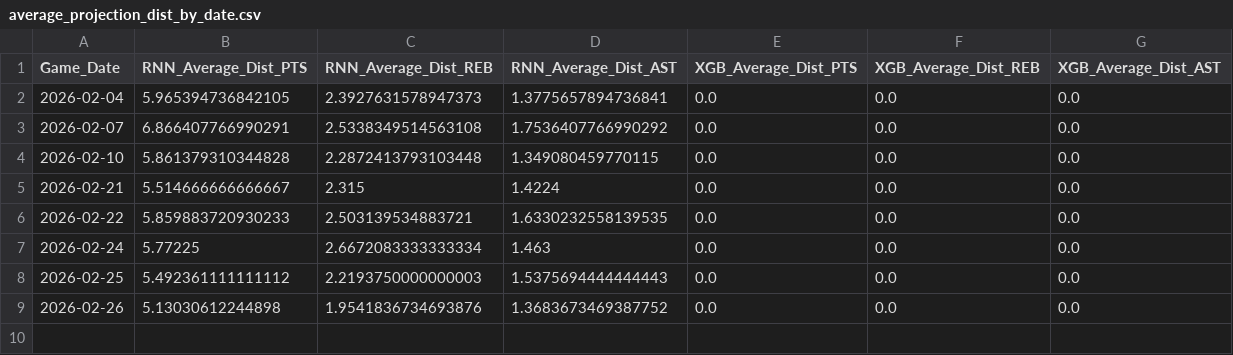
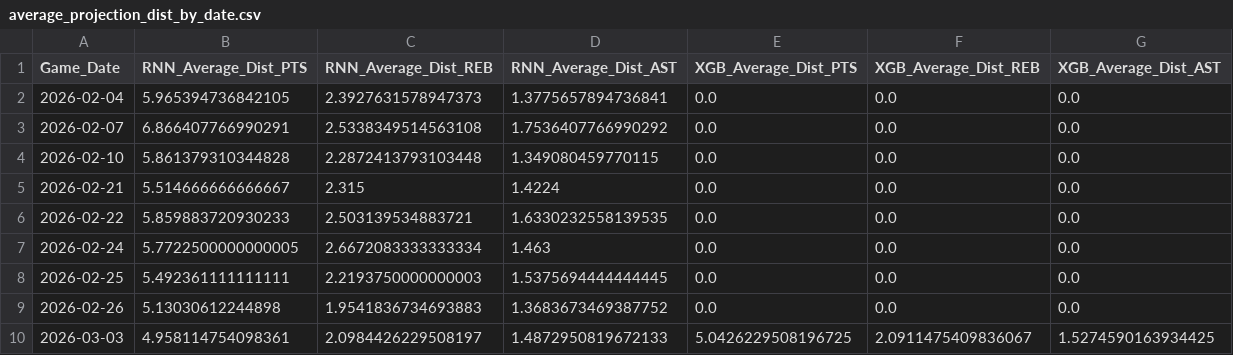
Before and after one commit to nikgup11/BoxScore-Bots, a CSV file: data-collection/output_data/average_projection_dist_by_date.csv, drawn as a sheet.

```diff
--- a/data-collection/output_data/average_projection_dist_by_date.csv
+++ b/data-collection/output_data/average_projection_dist_by_date.csv
@@ -6,4 +6,5 @@ Game_Date,RNN_Average_Dist_PTS,RNN_Average_Dist_REB,RNN_Average_Dist_AST,XGB_Ave
 2026-02-22,5.859883720930233,2.503139534883721,1.6330232558139535,0.0,0.0,0.0
-2026-02-24,5.77225,2.6672083333333334,1.463,0.0,0.0,0.0
-2026-02-25,5.492361111111112,2.2193750000000003,1.5375694444444443,0.0,0.0,0.0
-2026-02-26,5.13030612244898,1.9541836734693876,1.3683673469387752,0.0,0.0,0.0
+2026-02-24,5.7722500000000005,2.6672083333333334,1.463,0.0,0.0,0.0
+2026-02-25,5.492361111111111,2.2193750000000003,1.5375694444444445,0.0,0.0,0.0
+2026-02-26,5.13030612244898,1.9541836734693883,1.3683673469387752,0.0,0.0,0.0
+2026-03-03,4.958114754098361,2.0984426229508197,1.4872950819672133,5.0426229508196725,2.0911475409836067,1.5274590163934425
```
Also changed, not shown: data-collection/output_data/projection_vs_sportsbook.csv, data-collection/output_data/tonights_projections_rnn.csv, 8 other files.
